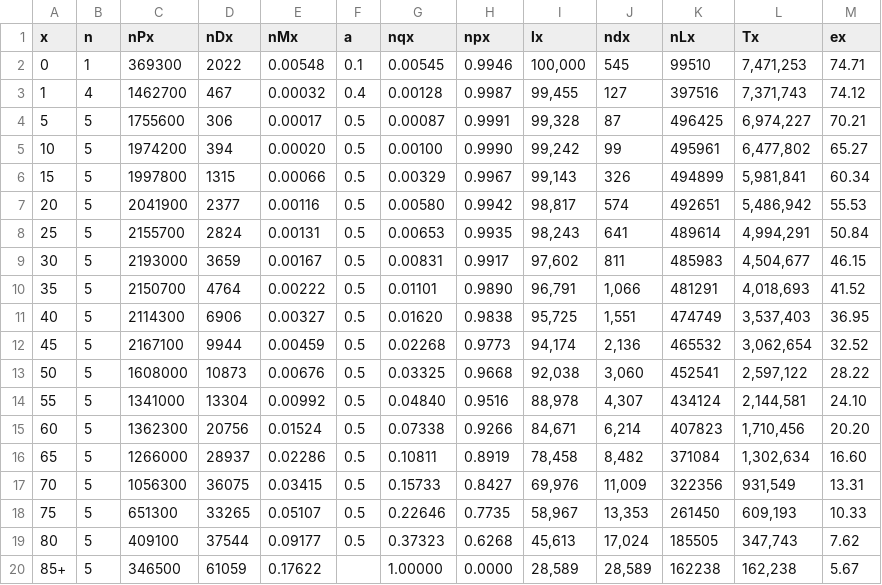
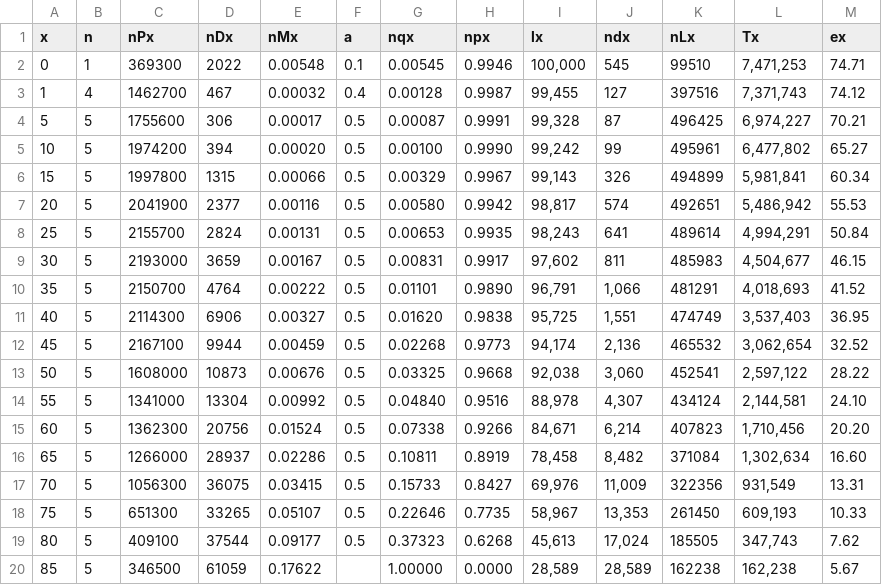
Before and after one commit to TheEricle/pylifetables, a CSV file: sample.csv, drawn as a sheet.

```diff
--- a/sample.csv
+++ b/sample.csv
@@ -19,2 +19,2 @@ x,n,nPx,nDx,nMx,a,nqx,npx,lx,ndx,nLx,Tx,ex
 80,5,409100,37544,0.09177,0.5,0.37323,0.6268,"45,613","17,024",185505,"347,743",7.62
-85+,5,346500,61059,0.17622,,1.00000,0.0000,"28,589","28,589",162238,"162,238",5.67
+85,5,346500,61059,0.17622,,1.00000,0.0000,"28,589","28,589",162238,"162,238",5.67
```
Also changed, not shown: 2 other files.
